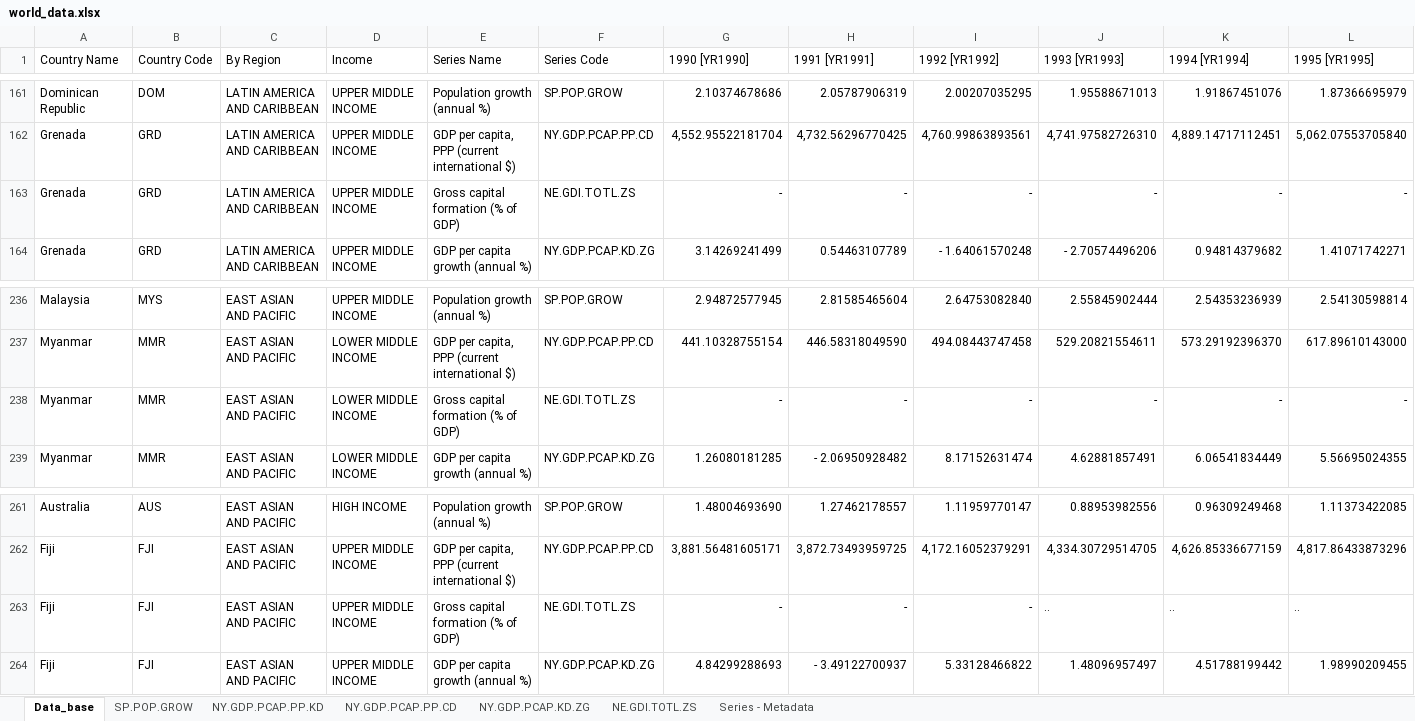
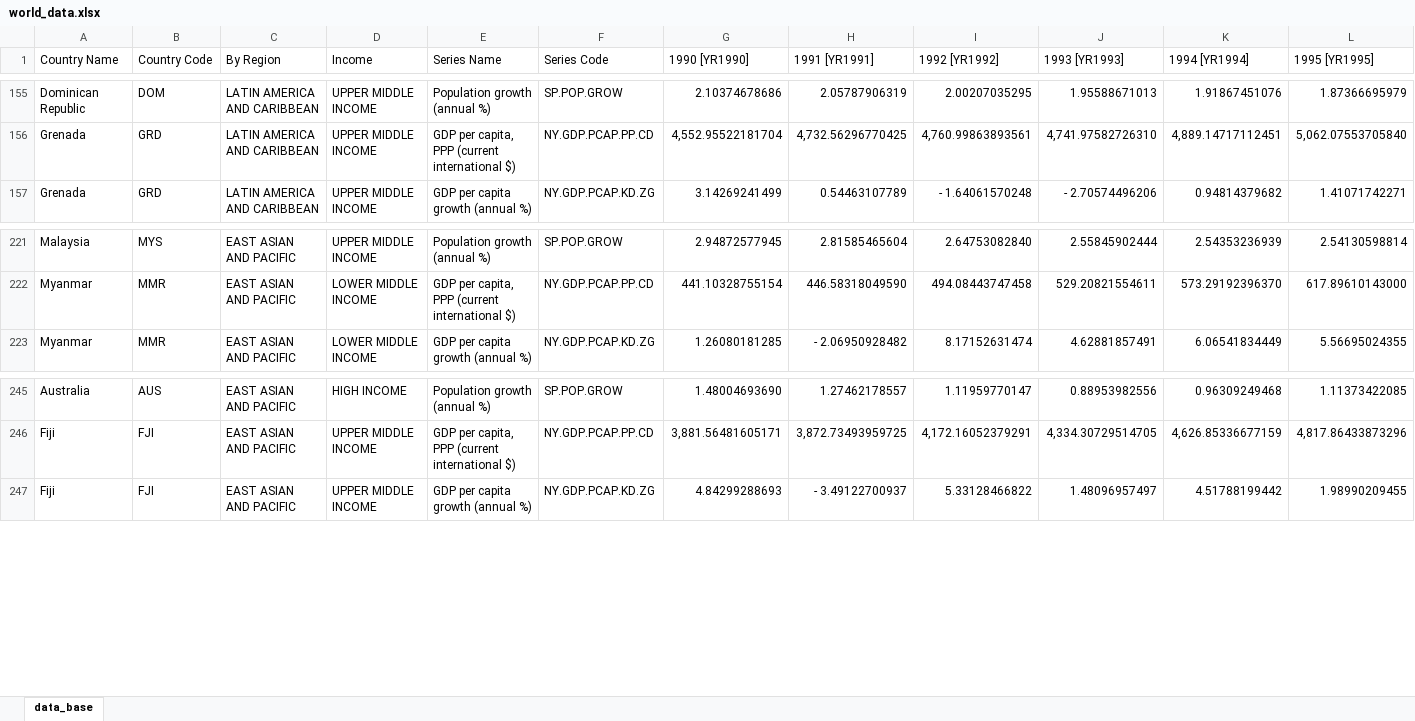
Before and after one commit to 19loren/latam-eap-solow-analysis, an Excel workbook: data/world_data.xlsx, sheet data_base, drawn as a sheet; only a part is shown, gaps mark what is left out; values as stored, in another font and other column widths than the file's, no borders; table styles not drawn; rows hold the shown columns only; the diff covers the shown part only; the diff names each change by its address in the sheet, - before the commit and + after, or states it on an @@ line.

```diff
--- a/data/world_data.xlsx (sheet data_base)
+++ b/data/world_data.xlsx (sheet data_base)
-sheet tab: Data_base
+sheet tab: data_base
-sheet tab: SP.POP.GROW
-sheet tab: NY.GDP.PCAP.PP.KD
-sheet tab: NY.GDP.PCAP.PP.CD
-sheet tab: NY.GDP.PCAP.KD.ZG
-sheet tab: NE.GDI.TOTL.ZS
-sheet tab: Series - Metadata
-row 163: Grenada | GRD | LATIN AMERICA AND CARIBBEAN | UPPER MIDDLE INCOME | Gross capital formation (% of GDP) | NE.GDI.TOTL.ZS | - | - | - | - | - | -
-row 238: Myanmar | MMR | EAST ASIAN AND PACIFIC | LOWER MIDDLE INCOME | Gross capital formation (% of GDP) | NE.GDI.TOTL.ZS | - | - | - | - | - | -
-row 263: Fiji | FJI | EAST ASIAN AND PACIFIC | UPPER MIDDLE INCOME | Gross capital formation (% of GDP) | NE.GDI.TOTL.ZS | - | - | - | .. | .. | ..
```
Also changed, not shown: 16 removed rows elsewhere in this sheet.
